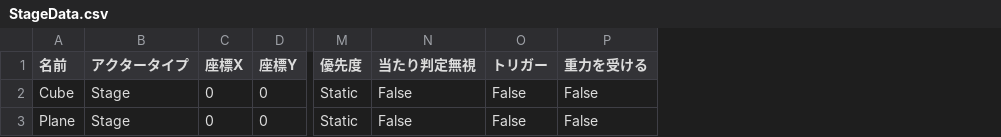
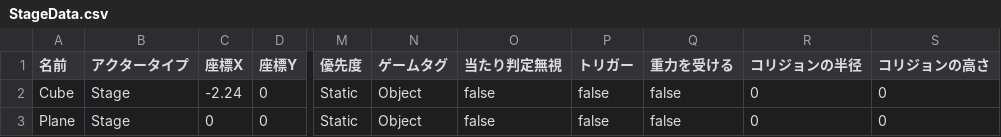
Before and after one commit to lovecap7/UnityEditer, a CSV file: MyUnityEditer/Assets/CSV/NieR/DebugScene/StageData.csv, drawn as a sheet; only a part is shown, gaps mark what is left out; addresses are those after the commit; the diff names each change by its address in the sheet, - before the commit and + after, or states it on an @@ line.

```diff
--- a/MyUnityEditer/Assets/CSV/NieR/DebugScene/StageData.csv
+++ b/MyUnityEditer/Assets/CSV/NieR/DebugScene/StageData.csv
+column N (ゲームタグ), rows 2-3: Object | Object
+column R (コリジョンの半径), rows 2-3: 0 | 0
+column S (コリジョンの高さ), rows 2-3: 0 | 0
-C2 (座標X): 0
+C2 (座標X): -2.24
-O2:O3 (当たり判定無視): False
+O2:O3 (当たり判定無視): false
-P2:P3 (トリガー): False
+P2:P3 (トリガー): false
-Q2:Q3 (重力を受ける): False
+Q2:Q3 (重力を受ける): false
```
Also changed, not shown: MyUnityEditer/Assets/CSV/NieR/DebugScene/CharacterData.csv, 3 other files.
